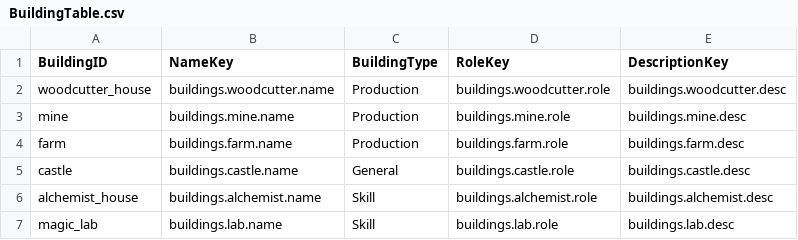
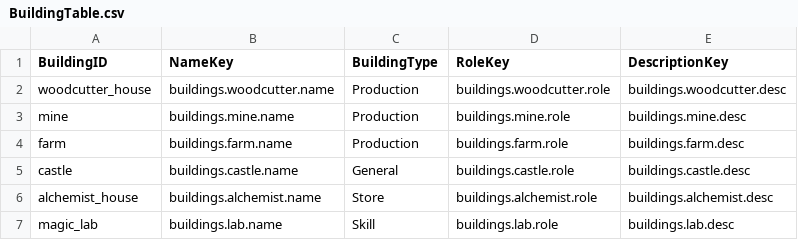
Before and after one commit to muchan918/NorthLand, a CSV file: Assets/Resources/DataTables/BuildingTable.csv, drawn as a sheet.

Commit message:
Feat: 연금술사의 집 마나석 교환 상점 #211 (#220)
* Feat: 건물 타입 Store 추가 + BuildingAsset 교환 필드 그룹 #211

BuildingType에 Store append(끝에만 추가 규칙 주석), ExchangeFields/ExchangeOffer/ExchangeUpgradeLevel + OnValidate 무료교환 가드, 인스펙터 Store 분기, CSV alchemist_house → Store.

* Feat: 마나석 → 자원 교환 게이트웨이 CanExchange/TryExchange 추가 #211

* Feat: 연금술사의 집 상점 패널 UI + 클릭 진입 분기 #211

* Feat: 연금술사의 집 교환 데이터 authoring + 상점 로컬라이제이션 키 #211

* Chore: 상점 UI 신규 문자 글리프 폰트 아틀라스 갱신 #211

* Docs: 연금술사 마나석 교환 경로 확정 — WL-042 해소 + GDD/SystemMap 갱신 #211

* Feat: GameScene에 연금술사 상점 패널 배치 #211

* Chore: GameScene_15삭제

* Fix: 연금술사 상점 리뷰 반영 — 밤 전환 갱신 누락·교환 실패 로그·패널 부재 경고 #211

Fix: 낮→밤 전환 시 OnChanged 미발행 — 교환/업그레이드 버튼 비활성화 안 되던 문제 (WL-104) #211
Fix: 마나석 부족 시 TryExchange가 LogError를 남기던 문제 수정 #211
Fix: StorePanelUI 부재 시 연금술사의 집 클릭이 무반응이던 문제에 경고 로그 추가 #211
Fix: WatchList 104 추가

```diff
--- a/Assets/Resources/DataTables/BuildingTable.csv
+++ b/Assets/Resources/DataTables/BuildingTable.csv
@@ -5,3 +5,3 @@ farm,buildings.farm.name,Production,buildings.farm.role,buildings.farm.desc
 castle,buildings.castle.name,General,buildings.castle.role,buildings.castle.desc
-alchemist_house,buildings.alchemist.name,Skill,buildings.alchemist.role,buildings.alchemist.desc
+alchemist_house,buildings.alchemist.name,Store,buildings.alchemist.role,buildings.alchemist.desc
 magic_lab,buildings.lab.name,Skill,buildings.lab.role,buildings.lab.desc
```
Also changed, not shown: 24 other files.
